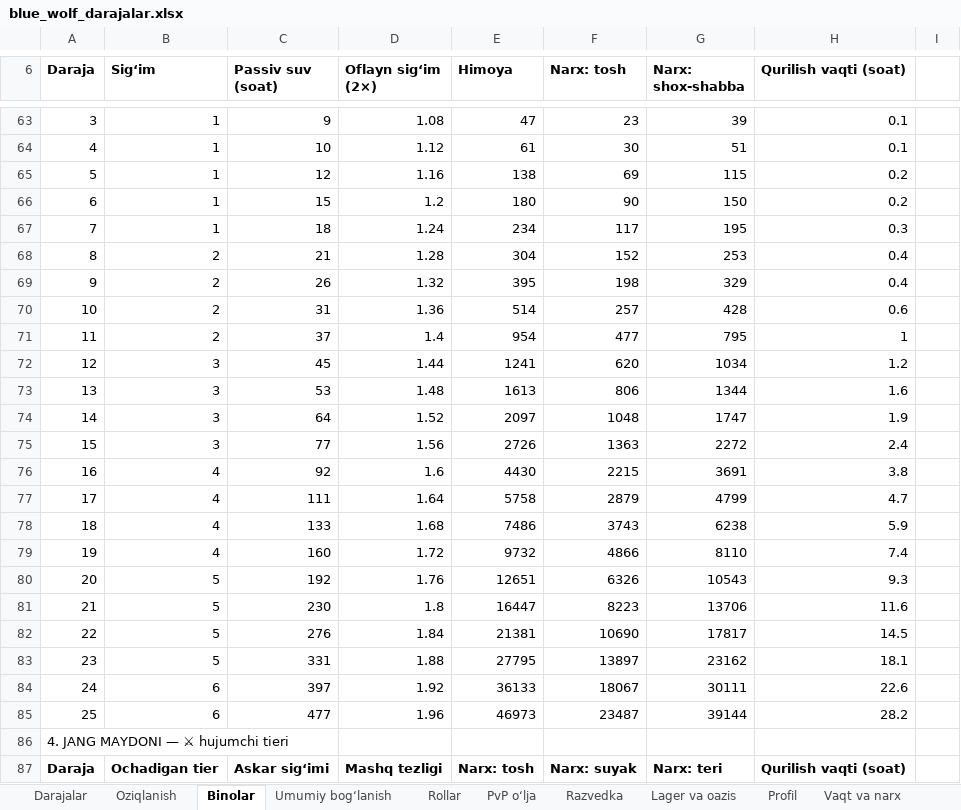
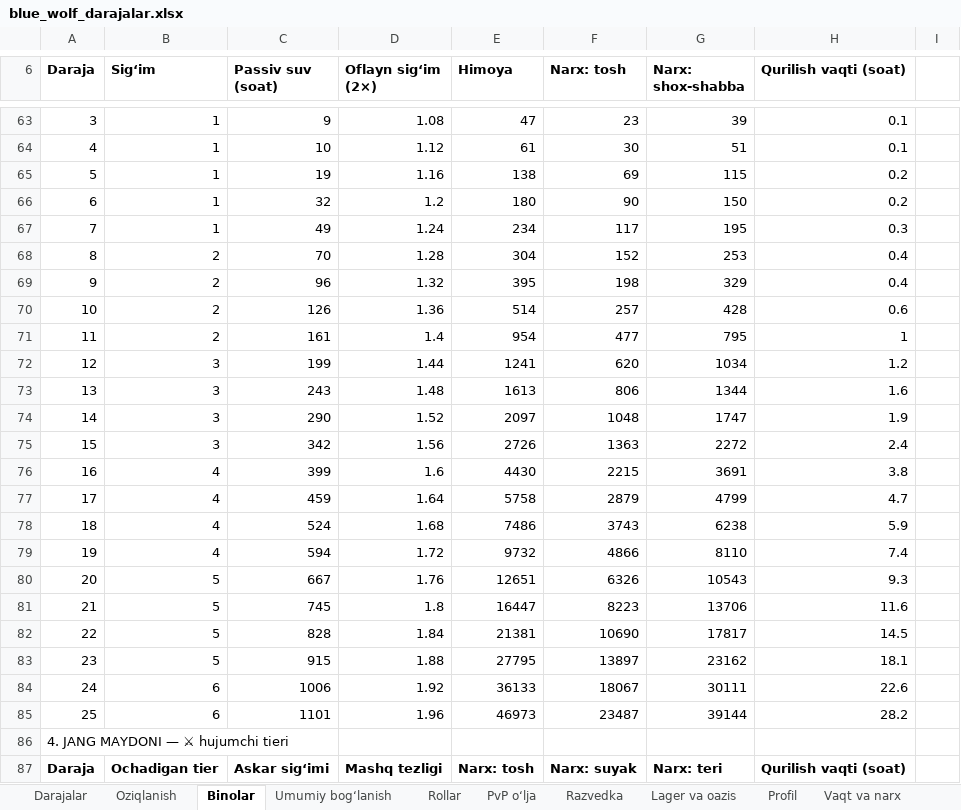
Before and after one commit to xalilovshahobiddin-gif/studious-meme, an Excel workbook: docs/blue_wolf/blue_wolf_darajalar.xlsx, sheet Binolar, drawn as a sheet; only a part is shown, gaps mark what is left out; values as stored, in another font and other column widths than the file's, no borders; the diff covers the shown part only; the diff names each change by its address in the sheet, - before the commit and + after, or states it on an @@ line.

```diff
--- a/docs/blue_wolf/blue_wolf_darajalar.xlsx (sheet Binolar)
+++ b/docs/blue_wolf/blue_wolf_darajalar.xlsx (sheet Binolar)
-C65 (Passiv suv (soat)): 12
+C65 (Passiv suv (soat)): 19
-C66 (Passiv suv (soat)): 15
+C66 (Passiv suv (soat)): 32
-C67 (Passiv suv (soat)): 18
+C67 (Passiv suv (soat)): 49
-C68 (Passiv suv (soat)): 21
+C68 (Passiv suv (soat)): 70
-C69 (Passiv suv (soat)): 26
+C69 (Passiv suv (soat)): 96
-C70 (Passiv suv (soat)): 31
+C70 (Passiv suv (soat)): 126
-C71 (Passiv suv (soat)): 37
+C71 (Passiv suv (soat)): 161
-C72 (Passiv suv (soat)): 45
+C72 (Passiv suv (soat)): 199
-C73 (Passiv suv (soat)): 53
+C73 (Passiv suv (soat)): 243
-C74 (Passiv suv (soat)): 64
+C74 (Passiv suv (soat)): 290
-C75 (Passiv suv (soat)): 77
+C75 (Passiv suv (soat)): 342
-C76 (Passiv suv (soat)): 92
+C76 (Passiv suv (soat)): 399
-C77 (Passiv suv (soat)): 111
+C77 (Passiv suv (soat)): 459
-C78 (Passiv suv (soat)): 133
+C78 (Passiv suv (soat)): 524
-C79 (Passiv suv (soat)): 160
+C79 (Passiv suv (soat)): 594
-C80 (Passiv suv (soat)): 192
+C80 (Passiv suv (soat)): 667
-C81 (Passiv suv (soat)): 230
+C81 (Passiv suv (soat)): 745
-C82 (Passiv suv (soat)): 276
+C82 (Passiv suv (soat)): 828
-C83 (Passiv suv (soat)): 331
+C83 (Passiv suv (soat)): 915
-C84 (Passiv suv (soat)): 397
+C84 (Passiv suv (soat)): 1006
-C85 (Passiv suv (soat)): 477
+C85 (Passiv suv (soat)): 1101
```
Also changed, not shown: 63 edited cells elsewhere in this sheet, sheet Askar iqtisodi, sheet Umumiy bogʻlanish, sheet Profil, sheet Razvedka, sheet Lager va oazis, sheet Mukofot va mavsum, 6 more sheets, formulas that keep their value, 27 other files.
